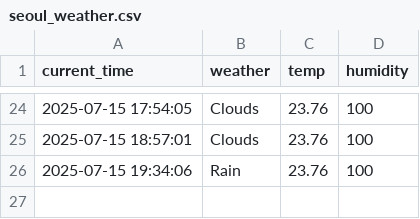
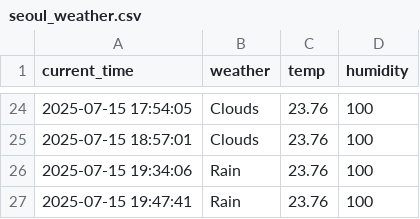
Before and after one commit to LeeSangJun3/seoul_weather_5m, a CSV file: seoul_weather.csv, drawn as a sheet; only a part is shown, gaps mark what is left out.

```diff
--- a/seoul_weather.csv
+++ b/seoul_weather.csv
@@ -26 +26,2 @@ current_time,weather,temp,humidity
 2025-07-15 19:34:06,Rain,23.76,100
+2025-07-15 19:47:41,Rain,23.76,100
```
